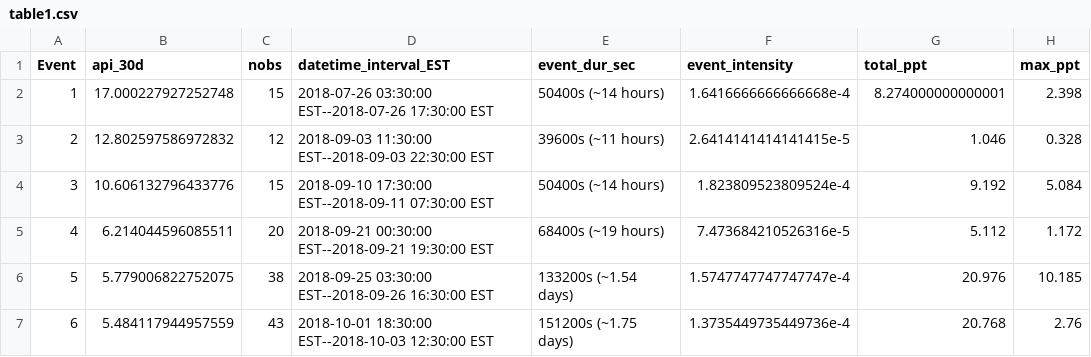
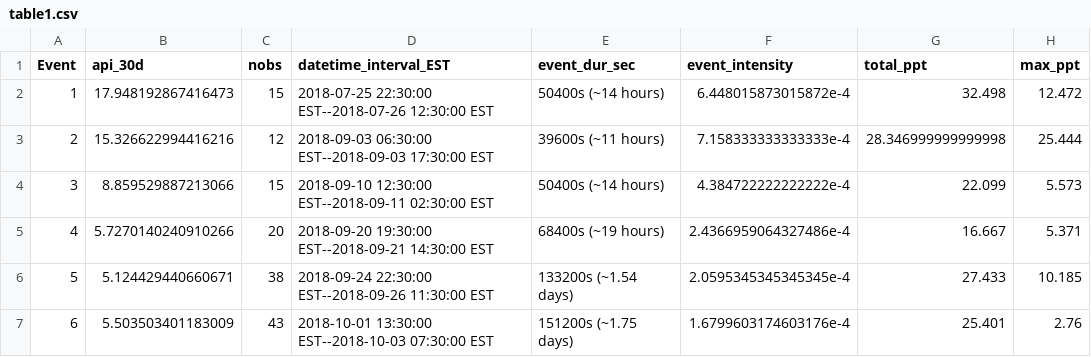
Before and after one commit to prerana5511/first_repo, a CSV file: output/table1.csv, drawn as a sheet; only a part is shown; the diff covers the shown part only.

```diff
--- a/output/table1.csv
+++ b/output/table1.csv
@@ -1,7 +1,7 @@
 Event,api_30d,nobs,datetime_interval_EST,event_dur_sec,event_intensity,total_ppt,max_ppt
-1,17.000227927252748,15,2018-07-26 03:30:00 EST--2018-07-26 17:30:00 EST,50400s (~14 hours),1.6416666666666668e-4,8.274000000000001,2.398
-2,12.802597586972832,12,2018-09-03 11:30:00 EST--2018-09-03 22:30:00 EST,39600s (~11 hours),2.6414141414141415e-5,1.046,0.328
-3,10.606132796433776,15,2018-09-10 17:30:00 EST--2018-09-11 07:30:00 EST,50400s (~14 hours),1.823809523809524e-4,9.192,5.084
-4,6.214044596085511,20,2018-09-21 00:30:00 EST--2018-09-21 19:30:00 EST,68400s (~19 hours),7.473684210526316e-5,5.112,1.172
-5,5.779006822752075,38,2018-09-25 03:30:00 EST--2018-09-26 16:30:00 EST,133200s (~1.54 days),1.5747747747747747e-4,20.976,10.185
-6,5.484117944957559,43,2018-10-01 18:30:00 EST--2018-10-03 12:30:00 EST,151200s (~1.75 days),1.3735449735449736e-4,20.768,2.76
+1,17.948192867416473,15,2018-07-25 22:30:00 EST--2018-07-26 12:30:00 EST,50400s (~14 hours),6.448015873015872e-4,32.498,12.472
+2,15.326622994416216,12,2018-09-03 06:30:00 EST--2018-09-03 17:30:00 EST,39600s (~11 hours),7.158333333333333e-4,28.346999999999998,25.444
+3,8.859529887213066,15,2018-09-10 12:30:00 EST--2018-09-11 02:30:00 EST,50400s (~14 hours),4.384722222222222e-4,22.099,5.573
+4,5.7270140240910266,20,2018-09-20 19:30:00 EST--2018-09-21 14:30:00 EST,68400s (~19 hours),2.4366959064327486e-4,16.667,5.371
+5,5.124429440660671,38,2018-09-24 22:30:00 EST--2018-09-26 11:30:00 EST,133200s (~1.54 days),2.0595345345345345e-4,27.433,10.185
+6,5.503503401183009,43,2018-10-01 13:30:00 EST--2018-10-03 07:30:00 EST,151200s (~1.75 days),1.6799603174603176e-4,25.401,2.76
```
Also changed, not shown: 13 edited cells elsewhere in this file, 12 other files.
